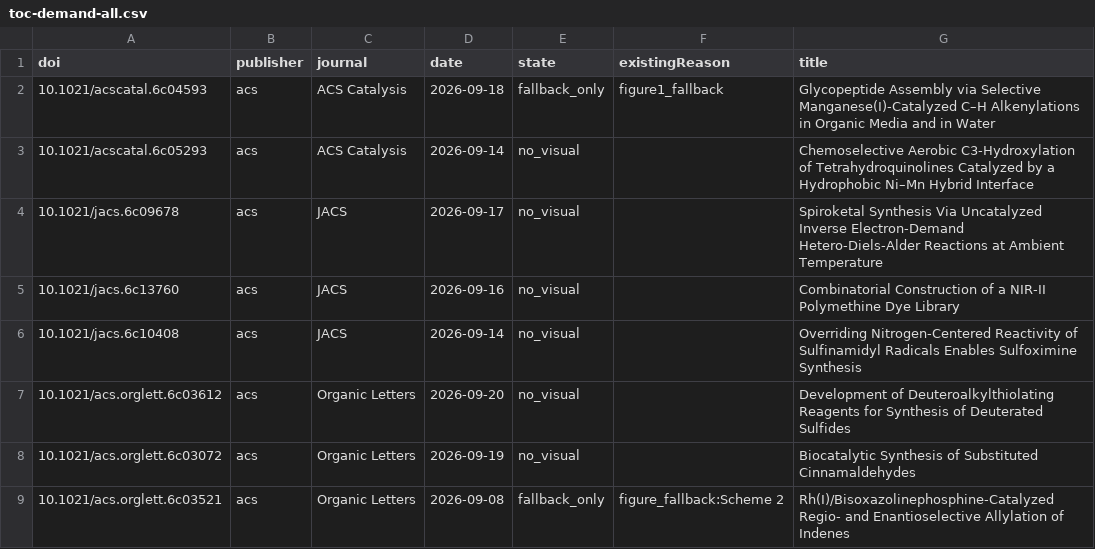
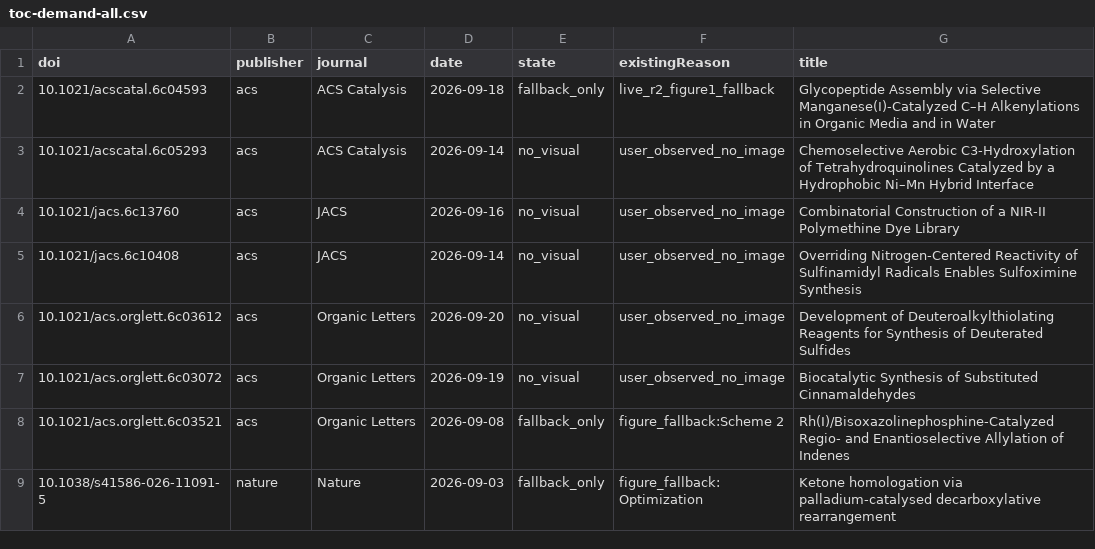
Before and after one commit to zhou526316-sys/organic-synthesis-gallery, a CSV file: toc-collector/queues/toc-demand-all.csv, drawn as a sheet; only a part is shown; the shorter side is filled out with more unchanged rows; the diff covers the shown part only.

```diff
--- a/toc-collector/queues/toc-demand-all.csv
+++ b/toc-collector/queues/toc-demand-all.csv
@@ -1,9 +1,8 @@
 doi,publisher,journal,date,state,existingReason,title
-10.1021/acscatal.6c04593,acs,ACS Catalysis,2026-09-18,fallback_only,figure1_fallback,Glycopeptide Assembly via Selective Manganese(I)-Catalyzed C–H Alkenylations in Organic Media and in Water
-10.1021/acscatal.6c05293,acs,ACS Catalysis,2026-09-14,no_visual,,Chemoselective Aerobic C3-Hydroxylation of Tetrahydroquinolines Catalyzed by a Hydrophobic Ni–Mn Hybrid Interface
-10.1021/jacs.6c09678,acs,JACS,2026-09-17,no_visual,,Spiroketal Synthesis Via Uncatalyzed Inverse Electron-Demand Hetero-Diels-Alder Reactions at Ambient Temperature
-10.1021/jacs.6c13760,acs,JACS,2026-09-16,no_visual,,Combinatorial Construction of a NIR-II Polymethine Dye Library
-10.1021/jacs.6c10408,acs,JACS,2026-09-14,no_visual,,Overriding Nitrogen-Centered Reactivity of Sulfinamidyl Radicals Enables Sulfoximine Synthesis
-10.1021/acs.orglett.6c03612,acs,Organic Letters,2026-09-20,no_visual,,Development of Deuteroalkylthiolating Reagents for Synthesis of Deuterated Sulfides
-10.1021/acs.orglett.6c03072,acs,Organic Letters,2026-09-19,no_visual,,Biocatalytic Synthesis of Substituted Cinnamaldehydes
+10.1021/acscatal.6c04593,acs,ACS Catalysis,2026-09-18,fallback_only,live_r2_figure1_fallback,Glycopeptide Assembly via Selective Manganese(I)-Catalyzed C–H Alkenylations in Organic Media and in Water
+10.1021/acscatal.6c05293,acs,ACS Catalysis,2026-09-14,no_visual,user_observed_no_image,Chemoselective Aerobic C3-Hydroxylation of Tetrahydroquinolines Catalyzed by a Hydrophobic Ni–Mn Hybrid Interface
+10.1021/jacs.6c13760,acs,JACS,2026-09-16,no_visual,user_observed_no_image,Combinatorial Construction of a NIR-II Polymethine Dye Library
+10.1021/jacs.6c10408,acs,JACS,2026-09-14,no_visual,user_observed_no_image,Overriding Nitrogen-Centered Reactivity of Sulfinamidyl Radicals Enables Sulfoximine Synthesis
+10.1021/acs.orglett.6c03612,acs,Organic Letters,2026-09-20,no_visual,user_observed_no_image,Development of Deuteroalkylthiolating Reagents for Synthesis of Deuterated Sulfides
+10.1021/acs.orglett.6c03072,acs,Organic Letters,2026-09-19,no_visual,user_observed_no_image,Biocatalytic Synthesis of Substituted Cinnamaldehydes
 10.1021/acs.orglett.6c03521,acs,Organic Letters,2026-09-08,fallback_only,figure_fallback:Scheme 2,Rh(I)/Bisoxazolinephosphine-Catalyzed Regio- and Enantioselective Allylation of Indenes
```
Also changed, not shown: 8 removed rows and 5 edited cells elsewhere in this file, 11 other files.
